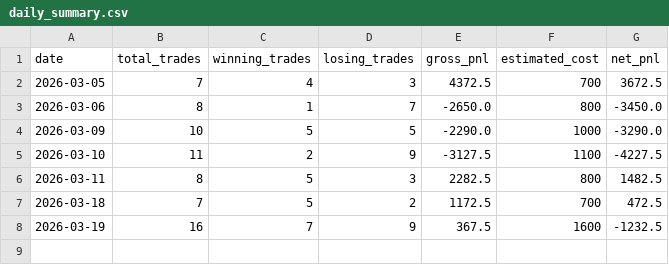
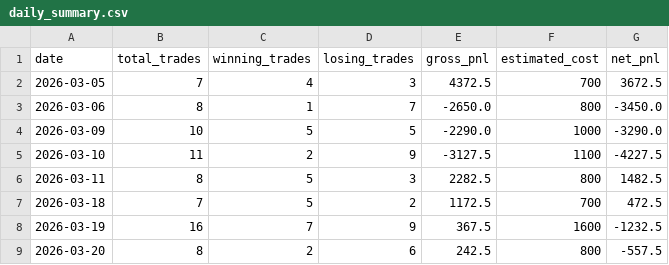
Before and after one commit to nsahay2509/nifty-options, a CSV file: data/results/daily_summary.csv, drawn as a sheet; the diff names each change by its address in the sheet, - before the commit and + after, or states it on an @@ line.

```diff
--- a/data/results/daily_summary.csv
+++ b/data/results/daily_summary.csv
+row 9: 2026-03-20 | 8 | 2 | 6 | 242.5 | 800 | -557.5
```
Also changed, not shown: data/results/trade_summary.csv, 12 other files.
